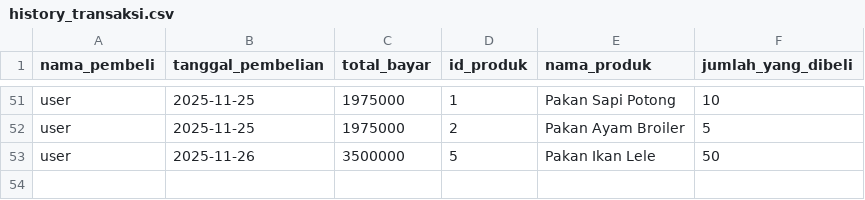
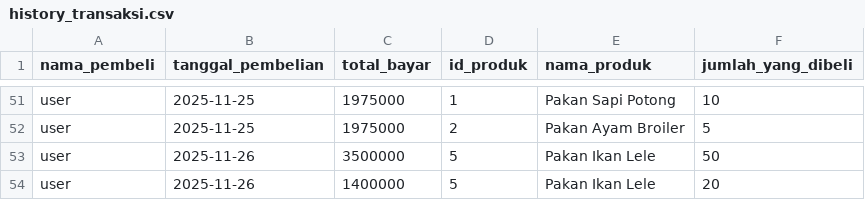
Before and after one commit to Alfauzi-S/Sistem_Manajemen_Stok_dan_Transaksi_Gudang_Pakan_Ternak, a CSV file: Sistem Manajemen Stok dan Transaksi Gudang Pakan Ternak/history_transaksi.csv, drawn as a sheet; only a part is shown, gaps mark what is left out; the diff names each change by its address in the sheet, - before the commit and + after, or states it on an @@ line.

```diff
--- a/Sistem Manajemen Stok dan Transaksi Gudang Pakan Ternak/history_transaksi.csv
+++ b/Sistem Manajemen Stok dan Transaksi Gudang Pakan Ternak/history_transaksi.csv
+row 54: user | 2025-11-26 | 1400000 | 5 | Pakan Ikan Lele | 20
```
Also changed, not shown: 4 other files.
